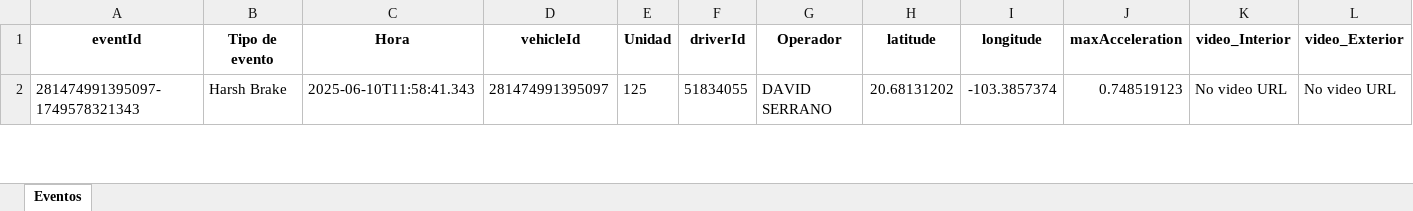
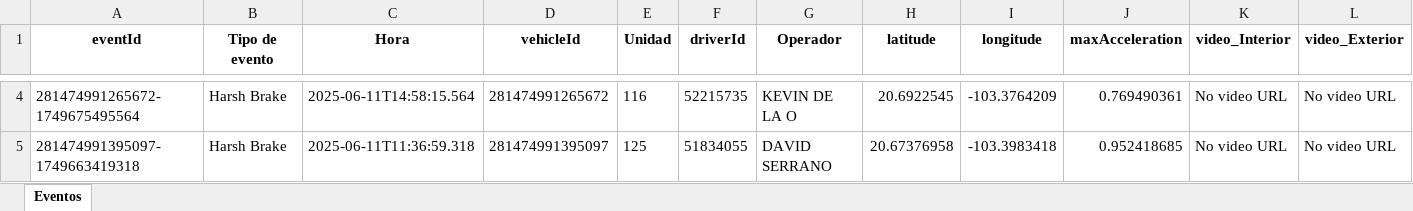
Before and after one commit to DesarrolloPFR/REPARTO, an Excel workbook: eventos/eventos_diario.xlsx, sheet Eventos, drawn as a sheet; only a part is shown, gaps mark what is left out; values as stored, in another font and other column widths than the file's, no borders; addresses are those after the commit; the diff covers the shown part only; the diff names each change by its address in the sheet, - before the commit and + after, or states it on an @@ line.

```diff
--- a/eventos/eventos_diario.xlsx (sheet Eventos)
+++ b/eventos/eventos_diario.xlsx (sheet Eventos)
+row 4: 281474991265672-1749675495564 | Harsh Brake | 2025-06-11T14:58:15.564 | 281474991265672 | 116 | 52215735 | KEVIN DE LA O | 20.6922545 | -103.3764209 | 0.769490361 | No video URL | No video URL
-A5 (eventId): 281474991395097-1749578321343
+A5 (eventId): 281474991395097-1749663419318
-C5 (Hora): 2025-06-10T11:58:41.343
+C5 (Hora): 2025-06-11T11:36:59.318
-H5 (latitude): 20.68131202
+H5 (latitude): 20.67376958
-I5 (longitude): -103.3857374
+I5 (longitude): -103.3983418
-J5 (maxAcceleration): 0.748519123
+J5 (maxAcceleration): 0.952418685
```
Also changed, not shown: 2 added rows and 1 removed row elsewhere in this sheet, eventos/eventos_mensual.xlsx.
